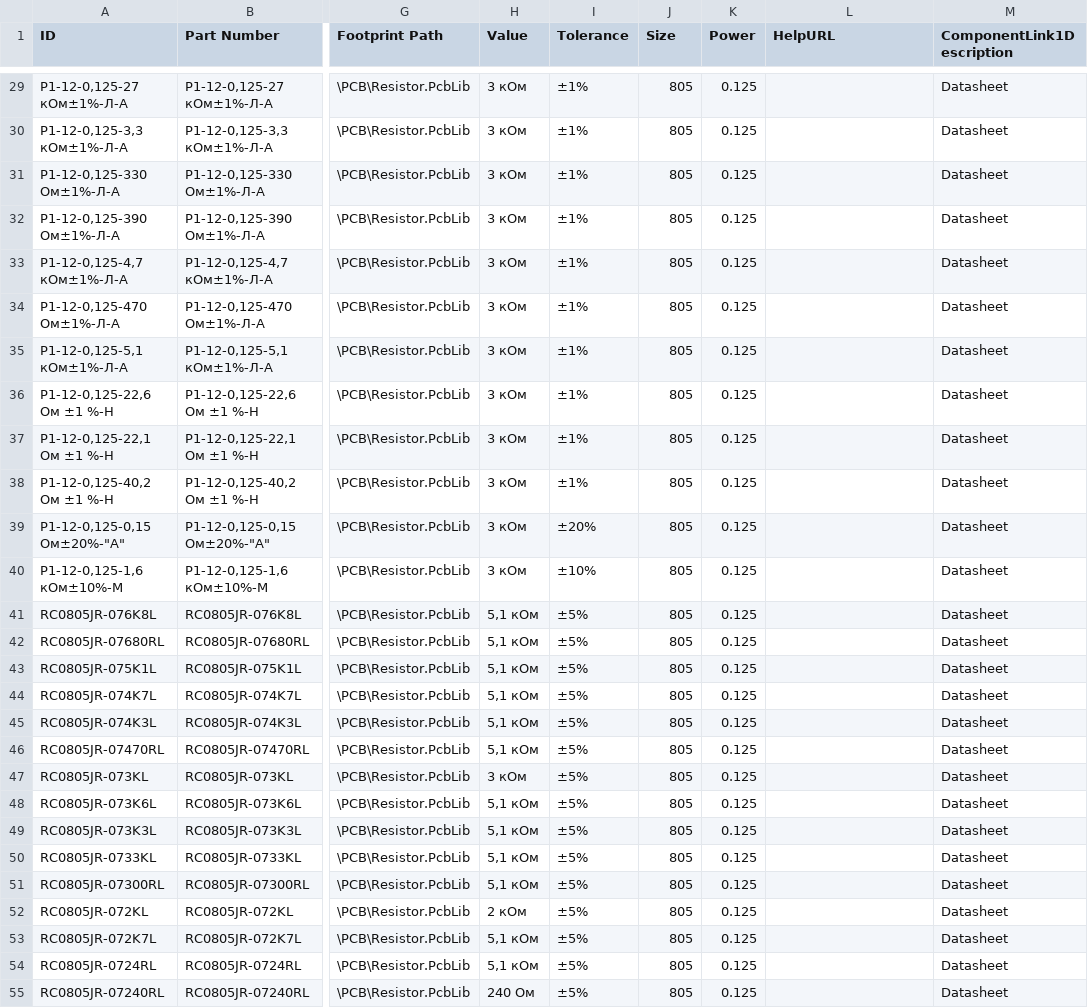
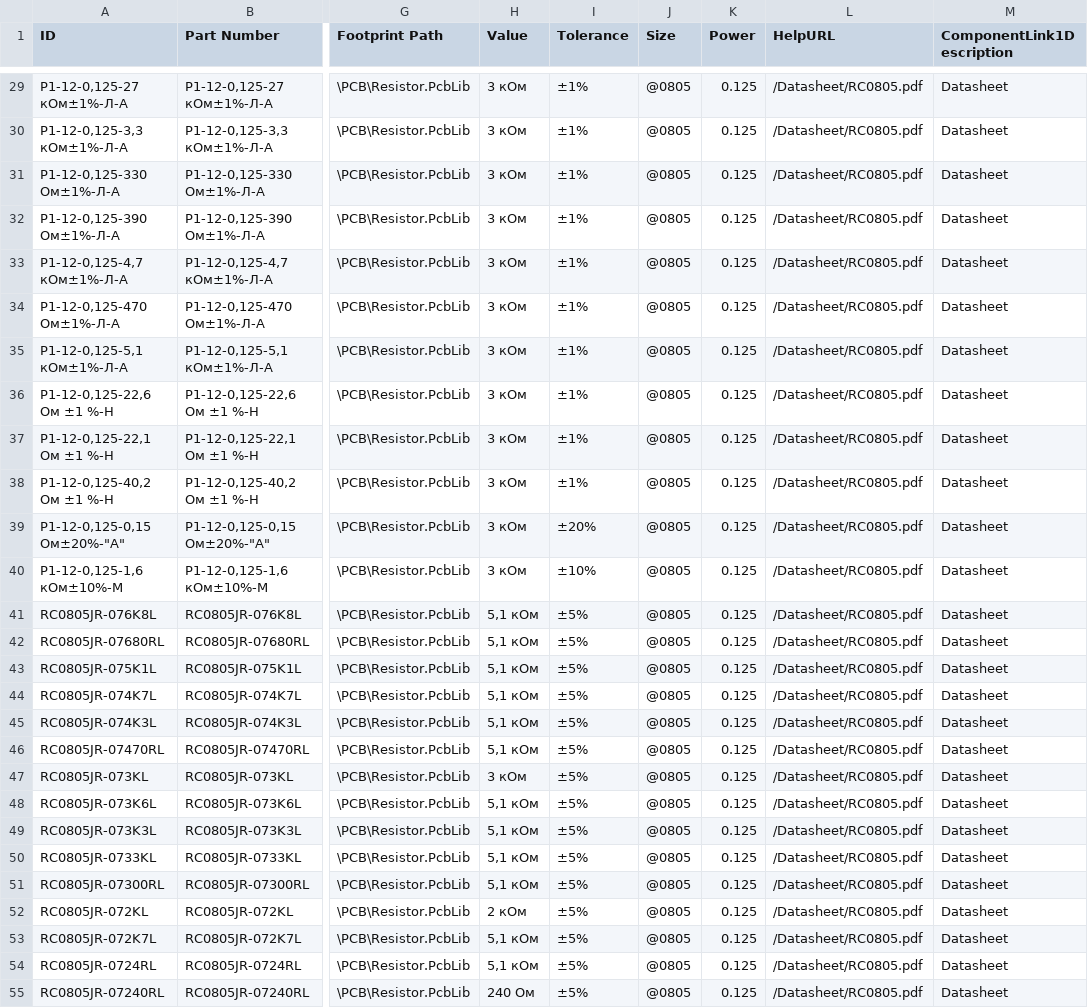
Before and after one commit to h423d/database, a CSV file: Resistors.csv, drawn as a sheet; only a part is shown, gaps mark what is left out; the diff covers the shown part only; the diff names each change by its address in the sheet, - before the commit and + after, or states it on an @@ line.

```diff
--- a/Resistors.csv
+++ b/Resistors.csv
-J29:J55 (Size): 805
+J29:J55 (Size): @0805
-L29:L55 (HelpURL): (empty)
+L29:L55 (HelpURL): /Datasheet/RC0805.pdf
```
Also changed, not shown: 1 added row and 80 edited cells elsewhere in this file, Capacitors.csv.
